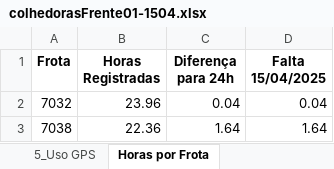
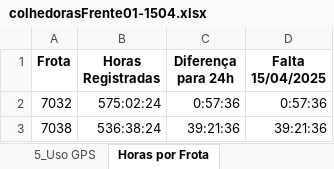
Before and after one commit to pro-gilliardaraujo/processamentoexcel, an Excel workbook: output/colhedorasFrente01-1504.xlsx, sheet Horas por Frota, drawn as a sheet; values as stored, in another font and other column widths than the file's, no borders; the diff names each change by its address in the sheet, - before the commit and + after, or states it on an @@ line.

Commit message:
Implementada nova lógica de cálculo de motor ocioso para transbordos e colhedoras

```diff
--- a/output/colhedorasFrente01-1504.xlsx (sheet Horas por Frota)
+++ b/output/colhedorasFrente01-1504.xlsx (sheet Horas por Frota)
-B2 (Horas Registradas): 23.96
+B2 (Horas Registradas): 575:02:24
-C2 (Diferença para 24h): 0.04
+C2 (Diferença para 24h): 0:57:36
-D2 (Falta 15/04/2025): 0.04
+D2 (Falta 15/04/2025): 0:57:36
-B3 (Horas Registradas): 22.36
+B3 (Horas Registradas): 536:38:24
-C3 (Diferença para 24h): 1.64
+C3 (Diferença para 24h): 39:21:36
-D3 (Falta 15/04/2025): 1.64
+D3 (Falta 15/04/2025): 39:21:36
```
Also changed, not shown: sheet BASE, sheet Base Calculo, sheet 4_Motor Ocioso, sheet 3_Hora Elevador, sheet 2_Eficiência Energética, sheet 5_Uso GPS, 2 more sheets, 7 other files.
